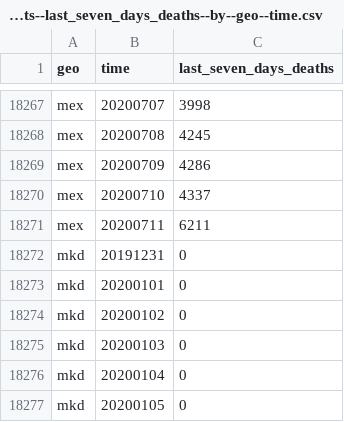
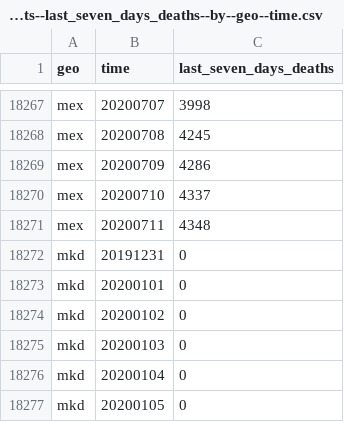
Before and after one commit to open-numbers/ddf--open_numbers--covid_19_geographic_distribution, a CSV file: ddf--datapoints--last_seven_days_deaths--by--geo--time.csv, drawn as a sheet; only a part is shown, gaps mark what is left out.

```diff
--- a/ddf--datapoints--last_seven_days_deaths--by--geo--time.csv
+++ b/ddf--datapoints--last_seven_days_deaths--by--geo--time.csv
@@ -18270,3 +18270,3 @@ mex,20200709,4286
 mex,20200710,4337
-mex,20200711,6211
+mex,20200711,4348
 mkd,20191231,0
```
Also changed, not shown: ddf--datapoints--deaths--by--geo--time.csv, ddf--datapoints--week_growth_rate--by--geo--time.csv, 1 other file.
